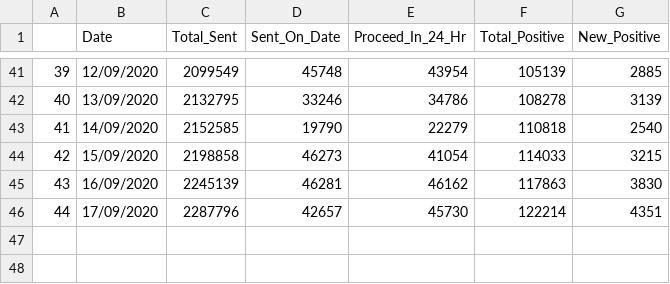
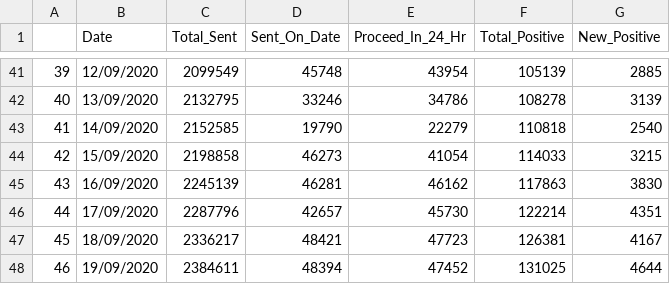
Before and after one commit to shaheennamboori/CovidData_From_Aug04, a CSV file: Analysis_Test_Results/data/Analysis_Test_Results.csv, drawn as a sheet; only a part is shown, gaps mark what is left out.

Commit message:
test results  19 sep 2020

```diff
--- a/Analysis_Test_Results/data/Analysis_Test_Results.csv
+++ b/Analysis_Test_Results/data/Analysis_Test_Results.csv
@@ -46 +46,3 @@
 44,17/09/2020,2287796,42657,45730,122214,4351
+45,18/09/2020,2336217,48421,47723,126381,4167
+46,19/09/2020,2384611,48394,47452,131025,4644
```
Also changed, not shown: 4 other files.
